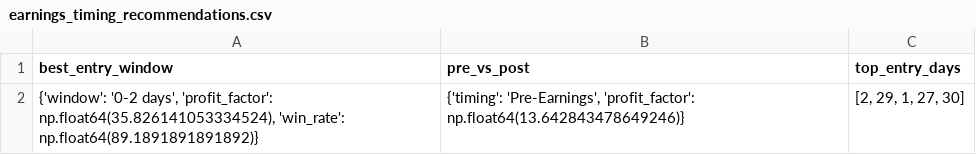
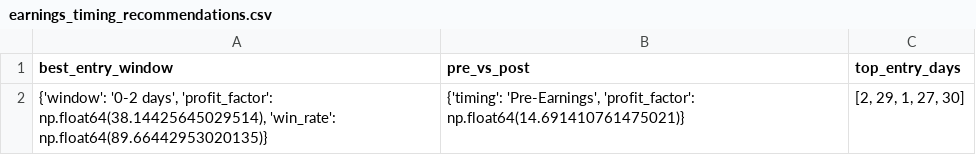
Before and after one commit to TeneikaAskew/stocks, a CSV file: earnings_options_analytics/outputs/csv_reports/earnings_timing_recommendations.csv, drawn as a sheet.

```diff
--- a/earnings_options_analytics/outputs/csv_reports/earnings_timing_recommendations.csv
+++ b/earnings_options_analytics/outputs/csv_reports/earnings_timing_recommendations.csv
@@ -1,2 +1,2 @@
 best_entry_window,pre_vs_post,top_entry_days
-"{'window': '0-2 days', 'profit_factor': np.float64(35.826141053334524), 'win_rate': np.float64(89.1891891891892)}","{'timing': 'Pre-Earnings', 'profit_factor': np.float64(13.642843478649246)}","[2, 29, 1, 27, 30]"
+"{'window': '0-2 days', 'profit_factor': np.float64(38.14425645029514), 'win_rate': np.float64(89.66442953020135)}","{'timing': 'Pre-Earnings', 'profit_factor': np.float64(14.691410761475021)}","[2, 29, 1, 27, 30]"
```
Also changed, not shown: earnings_options_analytics/outputs/csv_reports/earnings_timing_pre_vs_post.csv, earnings_options_analytics/outputs/csv_reports/earnings_timing_time_to_hit.csv, 27 other files.
